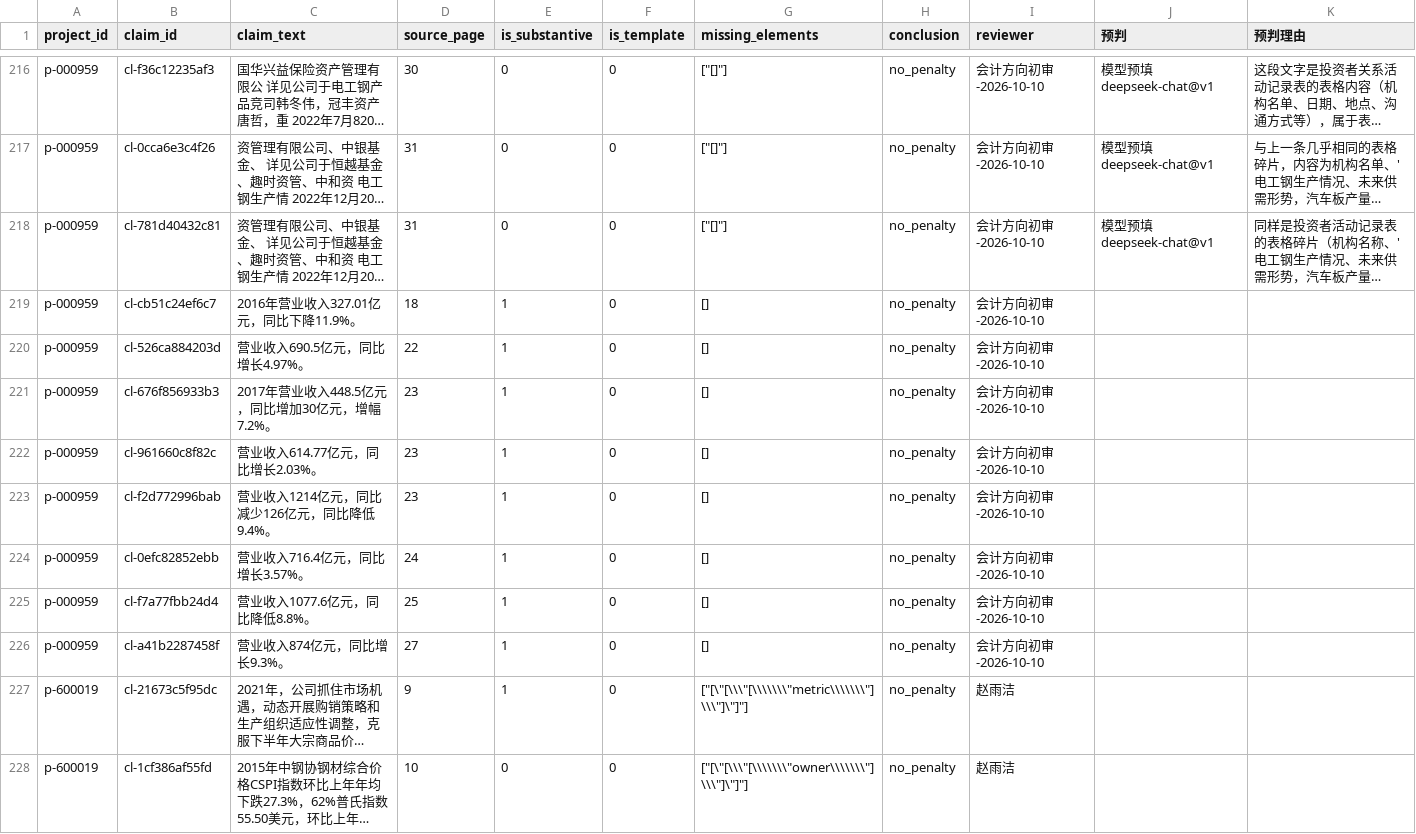
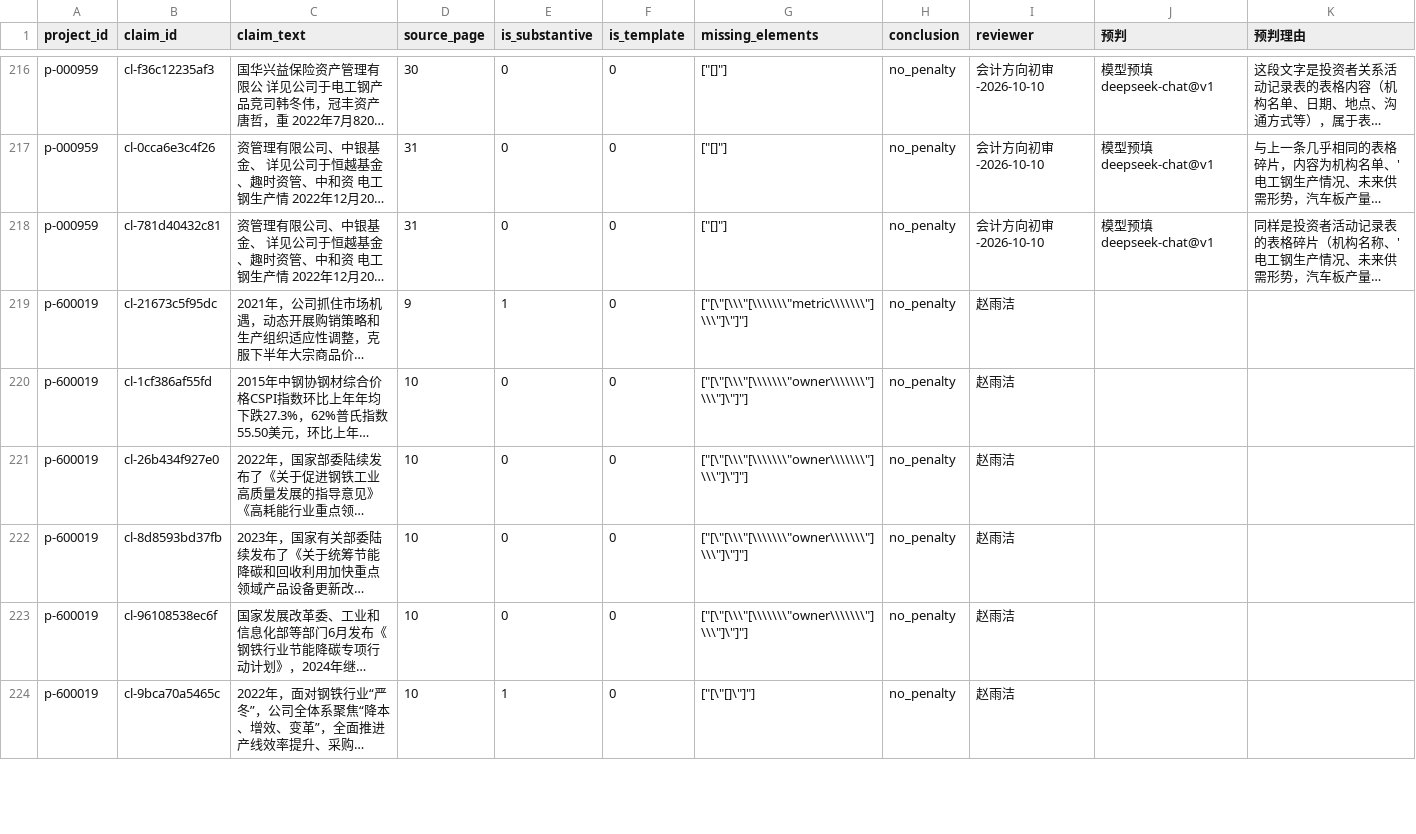
Before and after one commit to zhoulie6220/finance_ai_competition, a CSV file: 人工录入/P_人工确认.csv, drawn as a sheet; only a part is shown, gaps mark what is left out; the shorter side is filled out with more unchanged rows; long unchanged cells end in …; the diff names each change by its address in the sheet, - before the commit and + after, or states it on an @@ line.

```diff
--- a/人工录入/P_人工确认.csv
+++ b/人工录入/P_人工确认.csv
-row 219: p-000959 | cl-cb51c24ef6c7 | 2016年营业收入327.01亿元，同比下降11.9%。 | 18 | 1 | 0 | [] | no_penalty | 会计方向初审-2026-10-10
-row 220: p-000959 | cl-526ca884203d | 营业收入690.5亿元，同比增长4.97%。 | 22 | 1 | 0 | [] | no_penalty | 会计方向初审-2026-10-10
-row 221: p-000959 | cl-676f856933b3 | 2017年营业收入448.5亿元，同比增加30亿元，增幅7.2%。 | 23 | 1 | 0 | [] | no_penalty | 会计方向初审-2026-10-10
-row 222: p-000959 | cl-961660c8f82c | 营业收入614.77亿元，同比增长2.03%。 | 23 | 1 | 0 | [] | no_penalty | 会计方向初审-2026-10-10
-row 223: p-000959 | cl-f2d772996bab | 营业收入1214亿元，同比减少126亿元，同比降低9.4%。 | 23 | 1 | 0 | [] | no_penalty | 会计方向初审-2026-10-10
-row 224: p-000959 | cl-0efc82852ebb | 营业收入716.4亿元，同比增长3.57%。 | 24 | 1 | 0 | [] | no_penalty | 会计方向初审-2026-10-10
-row 225: p-000959 | cl-f7a77fbb24d4 | 营业收入1077.6亿元，同比降低8.8%。 | 25 | 1 | 0 | [] | no_penalty | 会计方向初审-2026-10-10
-row 226: p-000959 | cl-a41b2287458f | 营业收入874亿元，同比增长9.3%。 | 27 | 1 | 0 | [] | no_penalty | 会计方向初审-2026-10-10
```
Also changed, not shown: 2 other files.
